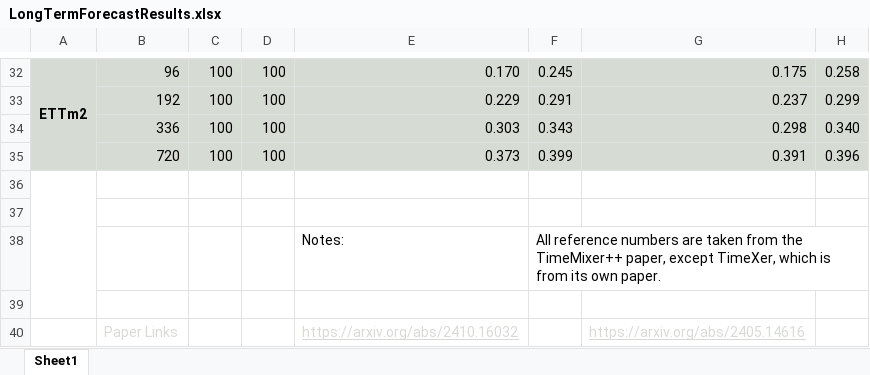
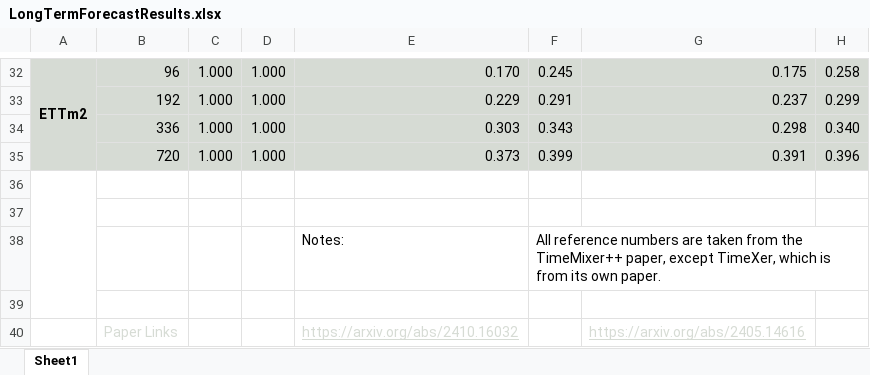
Before and after one commit to vireshpati/ai4tsf25, an Excel workbook: LongTermForecastResults.xlsx, sheet Sheet1, drawn as a sheet; only a part is shown, gaps mark what is left out; values as stored, in another font and other column widths than the file's, no borders; conditional formats not drawn; the diff covers the shown part only; the diff names each change by its address in the sheet, - before the commit and + after, or states it on an @@ line.

```diff
--- a/LongTermForecastResults.xlsx (sheet Sheet1)
+++ b/LongTermForecastResults.xlsx (sheet Sheet1)
-C32:C35: 100
+C32:C35: 1.000
-D32:D35: 100
+D32:D35: 1.000
```
Also changed, not shown: 70 edited cells elsewhere in this sheet, 17 other files.
